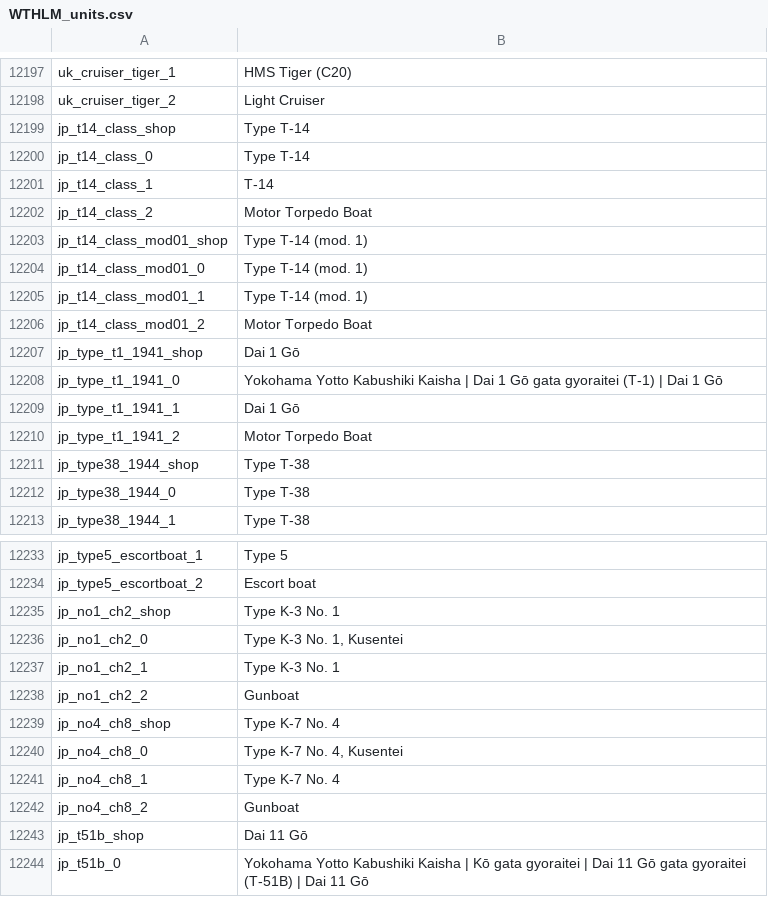
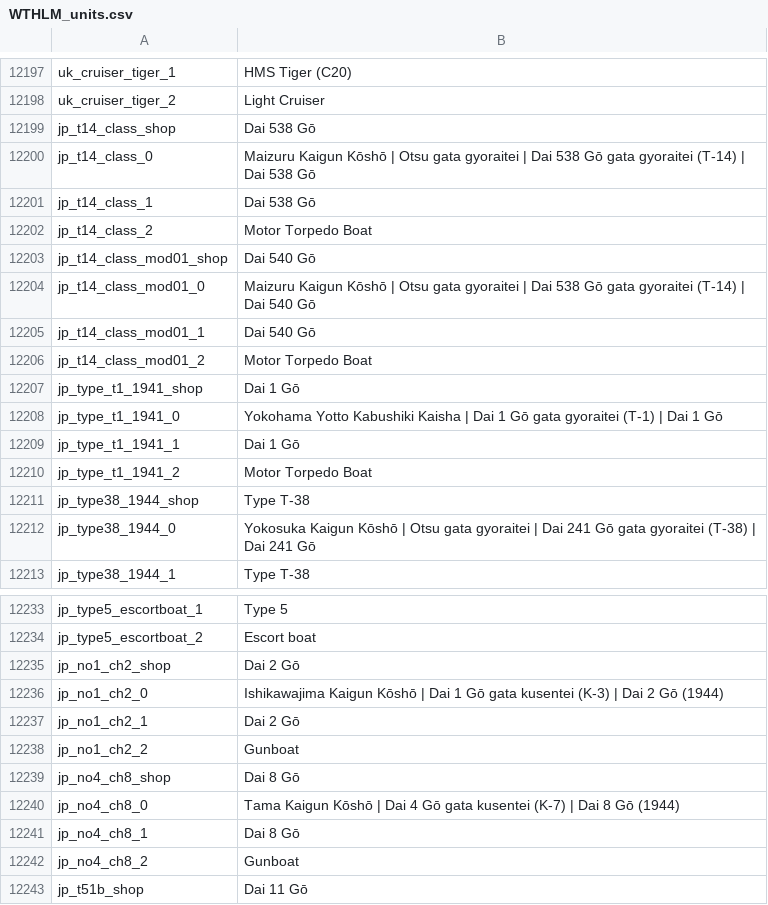
Before and after one commit to Addysaurus/lang_modding, a CSV file: WTHLM_units.csv, drawn as a sheet; only a part is shown, gaps mark what is left out; the shorter side is filled out with more unchanged rows.

```diff
--- a/WTHLM_units.csv
+++ b/WTHLM_units.csv
@@ -12198,9 +12198,9 @@ uk_cruiser_tiger_1;HMS Tiger (C20)
 uk_cruiser_tiger_2;Light Cruiser
-jp_t14_class_shop;Type T-14
-jp_t14_class_0;Type T-14
-jp_t14_class_1;T-14
+jp_t14_class_shop;Dai 538 Gō
+jp_t14_class_0;Maizuru Kaigun Kōshō | Otsu gata gyoraitei | Dai 538 Gō gata gyoraitei (T-14) | Dai 538 Gō
+jp_t14_class_1;Dai 538 Gō
 jp_t14_class_2;Motor Torpedo Boat
-jp_t14_class_mod01_shop;Type T-14 (mod. 1)
-jp_t14_class_mod01_0;Type T-14 (mod. 1)
-jp_t14_class_mod01_1;Type T-14 (mod. 1)
+jp_t14_class_mod01_shop;Dai 540 Gō
+jp_t14_class_mod01_0;Maizuru Kaigun Kōshō | Otsu gata gyoraitei | Dai 538 Gō gata gyoraitei (T-14) | Dai 540 Gō
+jp_t14_class_mod01_1;Dai 540 Gō
 jp_t14_class_mod01_2;Motor Torpedo Boat
@@ -12211,3 +12211,3 @@ jp_type_t1_1941_2;Motor Torpedo Boat
 jp_type38_1944_shop;Type T-38
-jp_type38_1944_0;Type T-38
+jp_type38_1944_0;Yokosuka Kaigun Kōshō | Otsu gata gyoraitei | Dai 241 Gō gata gyoraitei (T-38) | Dai 241 Gō
 jp_type38_1944_1;Type T-38
@@ -12234,9 +12234,9 @@ jp_type5_escortboat_1;Type 5
 jp_type5_escortboat_2;Escort boat
-jp_no1_ch2_shop;Type K-3 No. 1
-jp_no1_ch2_0;Type K-3 No. 1, Kusentei
-jp_no1_ch2_1;Type K-3 No. 1
+jp_no1_ch2_shop;Dai 2 Gō
+jp_no1_ch2_0;Ishikawajima Kaigun Kōshō | Dai 1 Gō gata kusentei (K-3) | Dai 2 Gō (1944)
+jp_no1_ch2_1;Dai 2 Gō
 jp_no1_ch2_2;Gunboat
-jp_no4_ch8_shop;Type K-7 No. 4
-jp_no4_ch8_0;Type K-7 No. 4, Kusentei
-jp_no4_ch8_1;Type K-7 No. 4
+jp_no4_ch8_shop;Dai 8 Gō
+jp_no4_ch8_0;Tama Kaigun Kōshō | Dai 4 Gō gata kusentei (K-7) | Dai 8 Gō (1944)
+jp_no4_ch8_1;Dai 8 Gō
 jp_no4_ch8_2;Gunboat
```
Also changed, not shown: WTHLM_version.csv, 1 other file.
